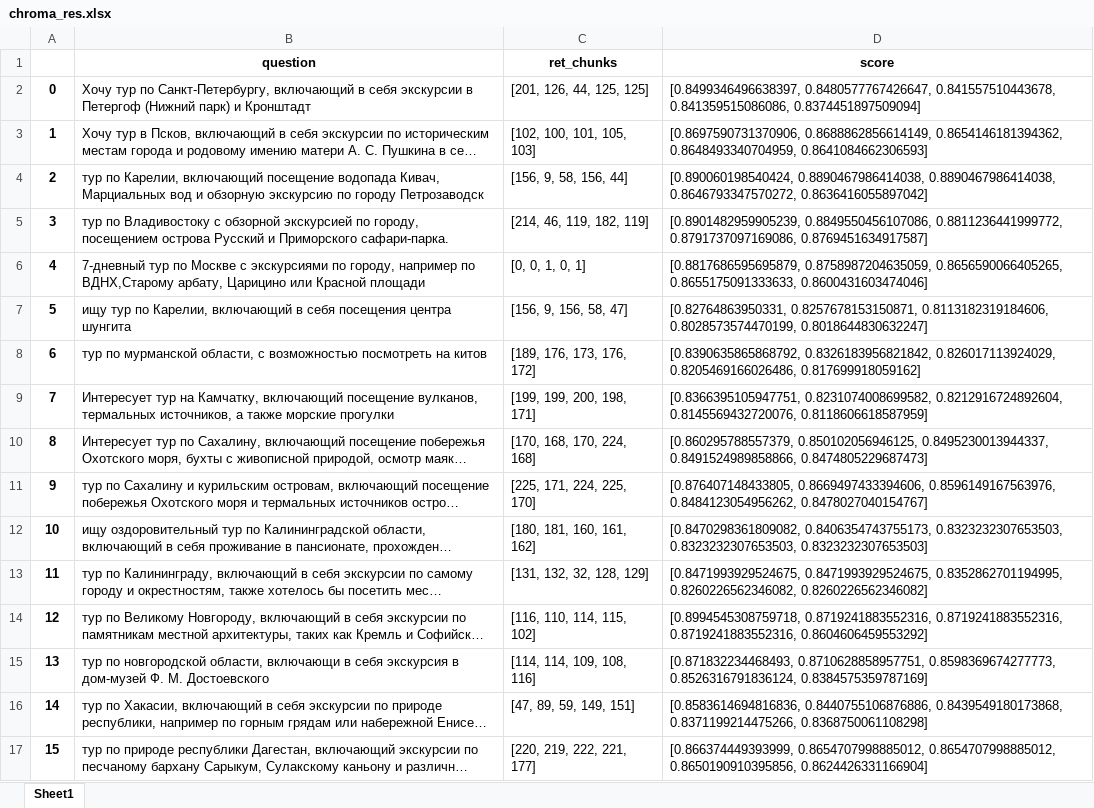
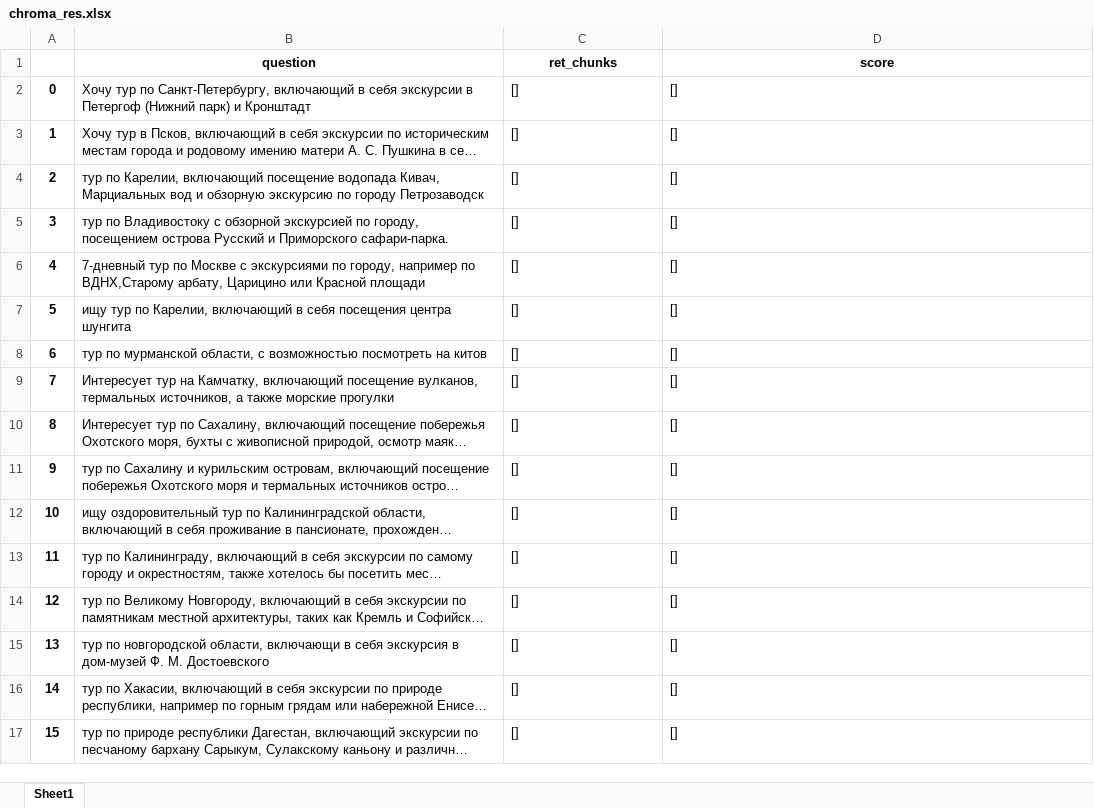
Before and after one commit to kkksas/diplomat, an Excel workbook: anextour parser/chroma_res.xlsx, sheet Sheet1, drawn as a sheet; only a part is shown; long unchanged cells end in …; values as stored, in another font and other column widths than the file's, no borders; the diff covers the shown part only; the diff names each change by its address in the sheet, - before the commit and + after, or states it on an @@ line.

```diff
--- a/anextour parser/chroma_res.xlsx (sheet Sheet1)
+++ b/anextour parser/chroma_res.xlsx (sheet Sheet1)
-C2 (ret_chunks): [201, 126, 44, 125, 125]
+C2 (ret_chunks): []
-D2 (score): [0.8499346496638397, 0.8480577767426647, 0.841557510443678, 0.841359515086086, 0.8374451897509094]
+D2 (score): []
-C3 (ret_chunks): [102, 100, 101, 105, 103]
+C3 (ret_chunks): []
-D3 (score): [0.8697590731370906, 0.8688862856614149, 0.8654146181394362, 0.8648493340704959, 0.8641084662306593]
+D3 (score): []
-C4 (ret_chunks): [156, 9, 58, 156, 44]
+C4 (ret_chunks): []
-D4 (score): [0.890060198540424, 0.8890467986414038, 0.8890467986414038, 0.8646793347570272, 0.8636416055897042]
+D4 (score): []
-C5 (ret_chunks): [214, 46, 119, 182, 119]
+C5 (ret_chunks): []
-D5 (score): [0.8901482959905239, 0.8849550456107086, 0.8811236441999772, 0.8791737097169086, 0.8769451634917587]
+D5 (score): []
-C6 (ret_chunks): [0, 0, 1, 0, 1]
+C6 (ret_chunks): []
-D6 (score): [0.8817686595695879, 0.8758987204635059, 0.8656590066405265, 0.8655175091333633, 0.8600431603474046]
+D6 (score): []
-C7 (ret_chunks): [156, 9, 156, 58, 47]
+C7 (ret_chunks): []
-D7 (score): [0.82764863950331, 0.8257678153150871, 0.8113182319184606, 0.8028573574470199, 0.8018644830632247]
+D7 (score): []
-C8 (ret_chunks): [189, 176, 173, 176, 172]
+C8 (ret_chunks): []
-D8 (score): [0.8390635865868792, 0.8326183956821842, 0.826017113924029, 0.8205469166026486, 0.817699918059162]
+D8 (score): []
-C9 (ret_chunks): [199, 199, 200, 198, 171]
+C9 (ret_chunks): []
-D9 (score): [0.8366395105947751, 0.8231074008699582, 0.8212916724892604, 0.8145569432720076, 0.8118606618587959]
+D9 (score): []
-C10 (ret_chunks): [170, 168, 170, 224, 168]
+C10 (ret_chunks): []
-D10 (score): [0.860295788557379, 0.850102056946125, 0.8495230013944337, 0.8491524989858866, 0.8474805229687473]
+D10 (score): []
-C11 (ret_chunks): [225, 171, 224, 225, 170]
+C11 (ret_chunks): []
-D11 (score): [0.876407148433805, 0.8669497433394606, 0.8596149167563976, 0.8484123054956262, 0.8478027040154767]
+D11 (score): []
-C12 (ret_chunks): [180, 181, 160, 161, 162]
+C12 (ret_chunks): []
-D12 (score): [0.8470298361809082, 0.8406354743755173, 0.8323232307653503, 0.8323232307653503, 0.8323232307653503]
+D12 (score): []
-C13 (ret_chunks): [131, 132, 32, 128, 129]
+C13 (ret_chunks): []
-D13 (score): [0.8471993929524675, 0.8471993929524675, 0.8352862701194995, 0.8260226562346082, 0.8260226562346082]
+D13 (score): []
-C14 (ret_chunks): [116, 110, 114, 115, 102]
+C14 (ret_chunks): []
-D14 (score): [0.8994545308759718, 0.8719241883552316, 0.8719241883552316, 0.8719241883552316, 0.8604606459553292]
+D14 (score): []
-C15 (ret_chunks): [114, 114, 109, 108, 116]
+C15 (ret_chunks): []
-D15 (score): [0.871832234468493, 0.8710628858957751, 0.8598369674277773, 0.8526316791836124, 0.8384575359787169]
+D15 (score): []
-C16 (ret_chunks): [47, 89, 59, 149, 151]
+C16 (ret_chunks): []
-D16 (score): [0.8583614694816836, 0.8440755106876886, 0.8439549180173868, 0.8371199214475266, 0.8368750061108298]
+D16 (score): []
-C17 (ret_chunks): [220, 219, 222, 221, 177]
+C17 (ret_chunks): []
-D17 (score): [0.866374449393999, 0.8654707998885012, 0.8654707998885012, 0.8650190910395856, 0.8624426331166904]
+D17 (score): []
```
Also changed, not shown: 107 edited cells elsewhere in this sheet, anextour parser/parsed.xlsx, 24 other files.
